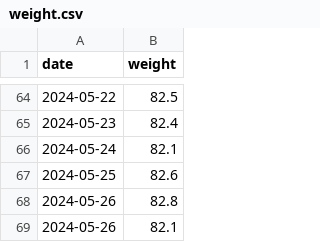
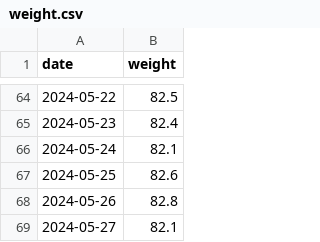
Before and after one commit to evolvedlight/weight.brown.bg, a CSV file: docs/data/weight.csv, drawn as a sheet; only a part is shown, gaps mark what is left out.

Commit message:
Fix date

```diff
--- a/docs/data/weight.csv
+++ b/docs/data/weight.csv
@@ -68,2 +68,2 @@ date,weight
 2024-05-26,82.8
-2024-05-26,82.1
+2024-05-27,82.1
```
